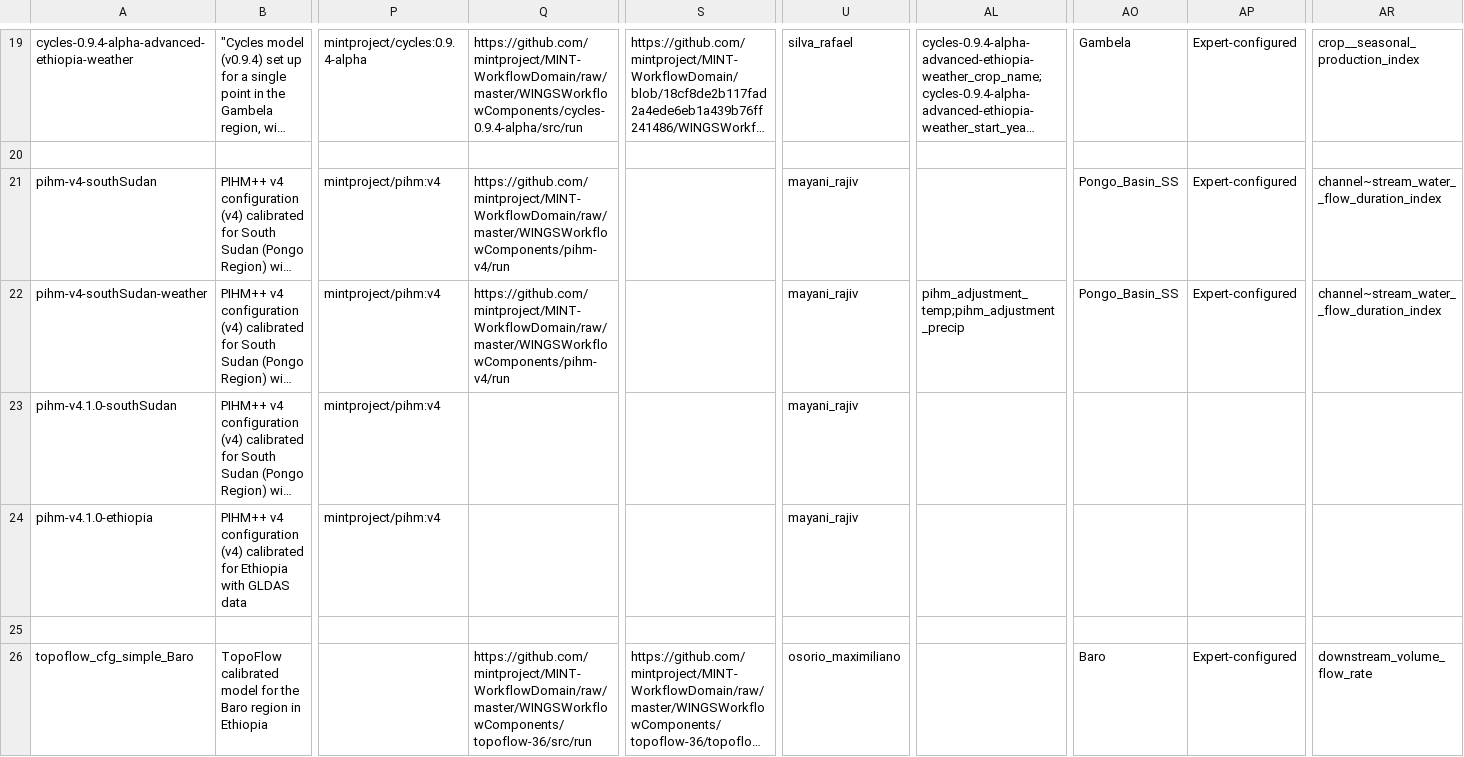
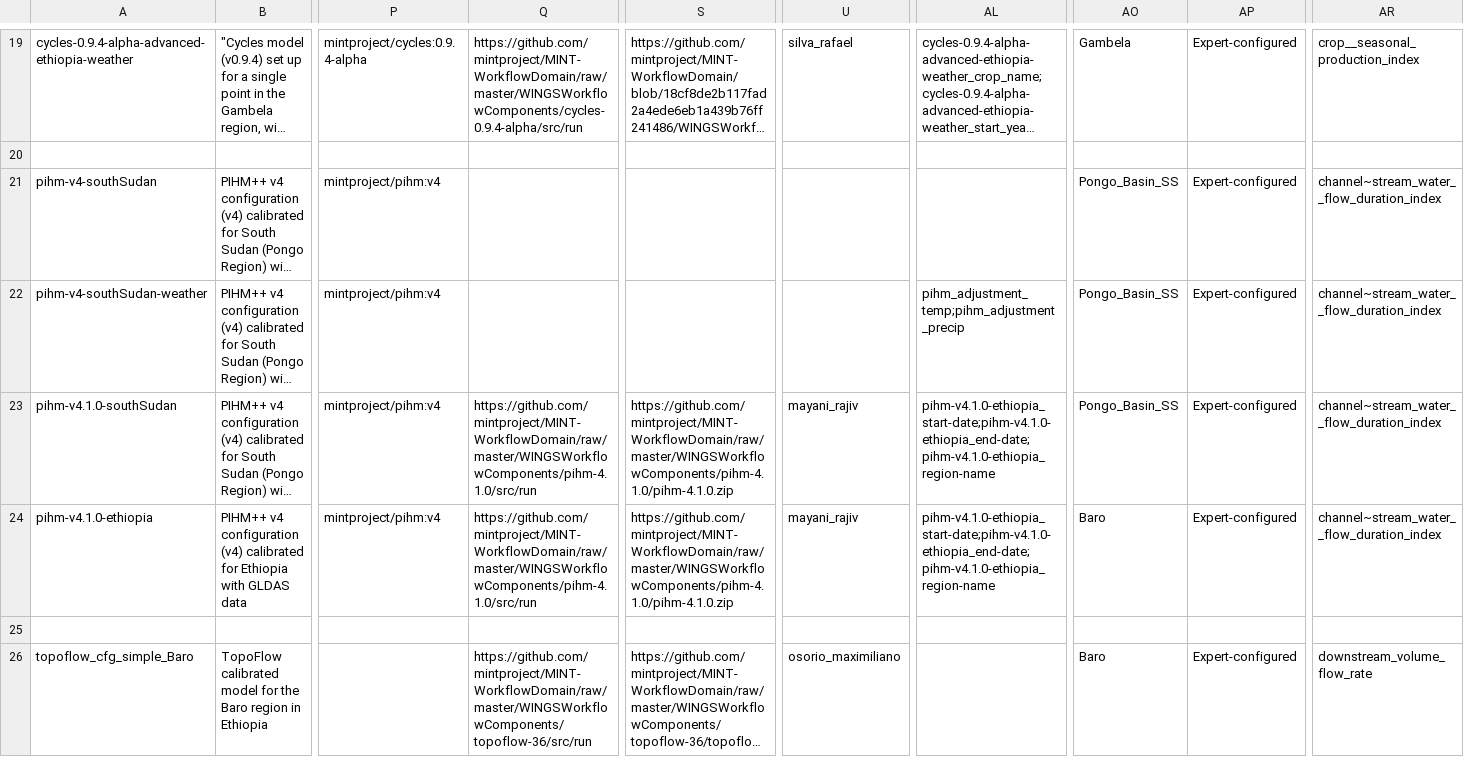
Before and after one commit to mintproject/ModelCatalog, a CSV file: Data/ModelConfigurationSetup.csv, drawn as a sheet; only a part is shown, gaps mark what is left out; long unchanged cells end in …; the diff names each change by its address in the sheet, - before the commit and + after, or states it on an @@ line.

Commit message:
typo fixes

```diff
--- a/Data/ModelConfigurationSetup.csv
+++ b/Data/ModelConfigurationSetup.csv
-Q21:Q22: https://github.com/mintproject/MINT-WorkflowDomain/raw/master/WINGSWorkflowComponents/pihm-v4/run
+Q21:Q22: (empty)
-U21:U22: mayani_rajiv
+U21:U22: (empty)
-Q23:Q24: (empty)
+Q23:Q24: https://github.com/mintproject/MINT-WorkflowDomain/raw/master/WINGSWorkflowComponents/pihm-4.1.0/src/run
-S23:S24: (empty)
+S23:S24: https://github.com/mintproject/MINT-WorkflowDomain/raw/master/WINGSWorkflowComponents/pihm-4.1.0/pihm-4.1.0.zip
-AL23:AL24: (empty)
+AL23:AL24: pihm-v4.1.0-ethiopia_start-date;pihm-v4.1.0-ethiopia_end-date;pihm-v4.1.0-ethiopia_region-name
-AO23: (empty)
+AO23: Pongo_Basin_SS
-AP23:AP24: (empty)
+AP23:AP24: Expert-configured
-AR23:AR24: (empty)
+AR23:AR24: channel~stream_water__flow_duration_index
-AO24: (empty)
+AO24: Baro
```
Also changed, not shown: Data/ModelConfiguration.csv, Data/SourceCode.csv.
